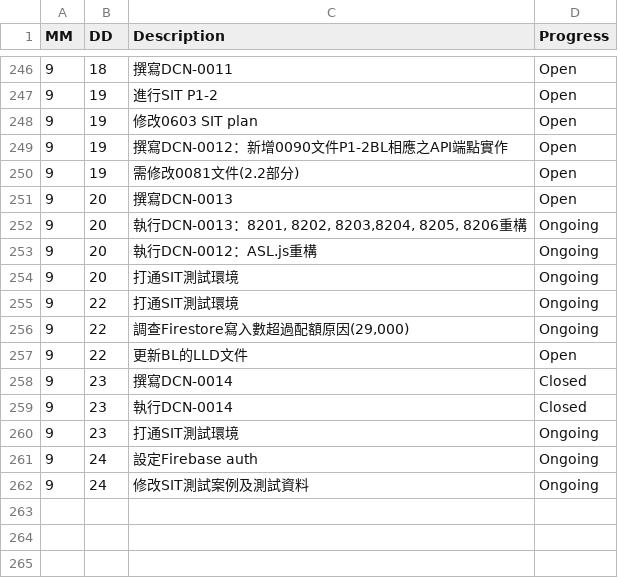
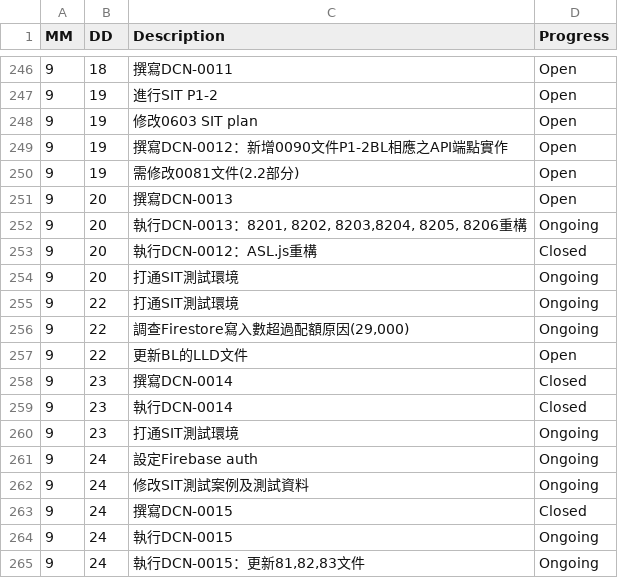
Before and after one commit to AustinLiao69/Project-LCAS-Sandbox, a CSV file: 00. Master_Project document/0001. Work log.csv, drawn as a sheet; only a part is shown, gaps mark what is left out.

```diff
--- a/00. Master_Project document/0001. Work log.csv
+++ b/00. Master_Project document/0001. Work log.csv
@@ -252,3 +252,3 @@ MM 	 DD 	 Description 	    Progress
 9	20	 執行DCN-0013：8201, 8202, 8203,8204, 8205, 8206重構 	 Ongoing
-9	20	 執行DCN-0012：ASL.js重構 	 Ongoing
+9	20	 執行DCN-0012：ASL.js重構 	 Closed
 9	20	 打通SIT測試環境 	 Ongoing
@@ -262 +262,4 @@ MM 	 DD 	 Description 	    Progress
 9	24	 修改SIT測試案例及測試資料 	 Ongoing
+9	24	 撰寫DCN-0015 	 Closed
+9	24	 執行DCN-0015 	 Ongoing
+9	24	 執行DCN-0015：更新81,82,83文件 	 Ongoing
```
Also changed, not shown: 3 other files.
